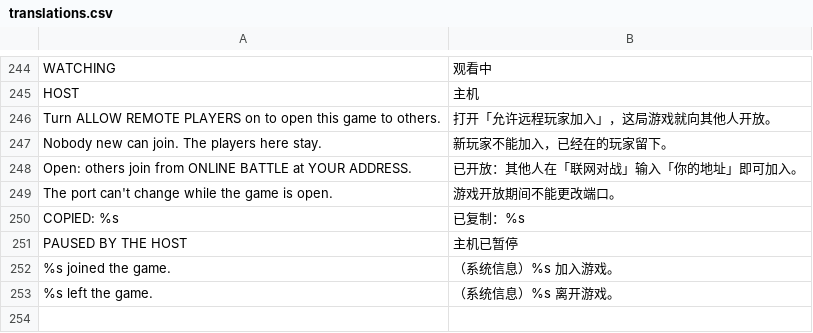
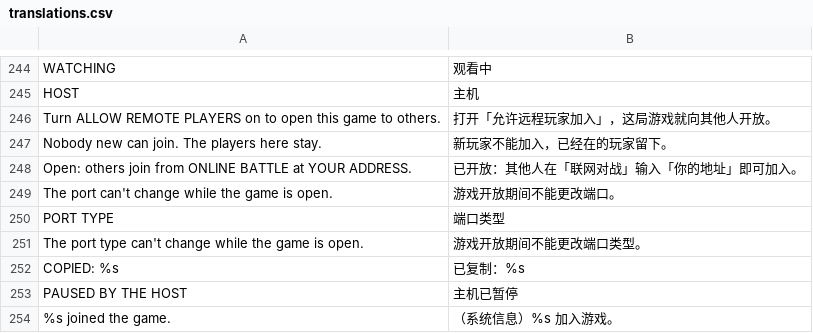
Before and after one commit to wasdwasd0105/tank-vibe-godot, a CSV file: localization/translations.csv, drawn as a sheet; only a part is shown, gaps mark what is left out; the shorter side is filled out with more unchanged rows; the diff names each change by its address in the sheet, - before the commit and + after, or states it on an @@ line.

```diff
--- a/localization/translations.csv
+++ b/localization/translations.csv
+row 250: PORT TYPE | 端口类型
+row 251: The port type can't change while the game is open. | 游戏开放期间不能更改端口类型。
```
Also changed, not shown: 10 other files.
